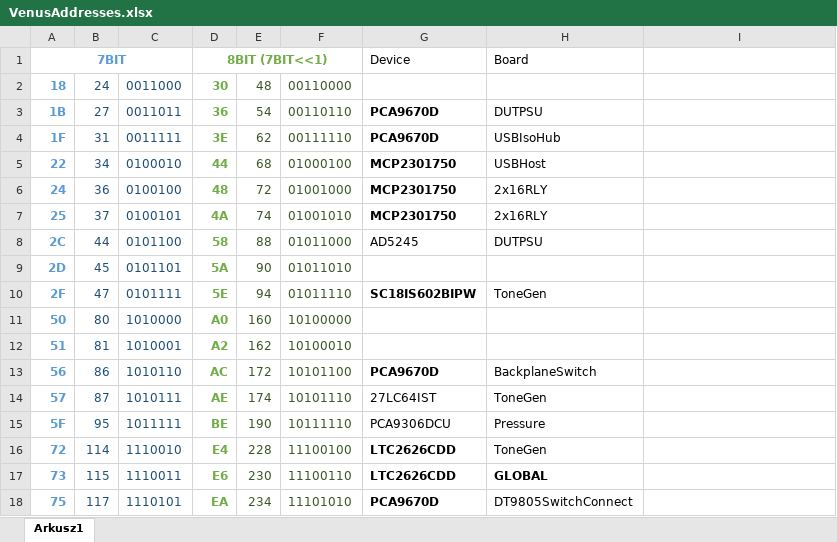
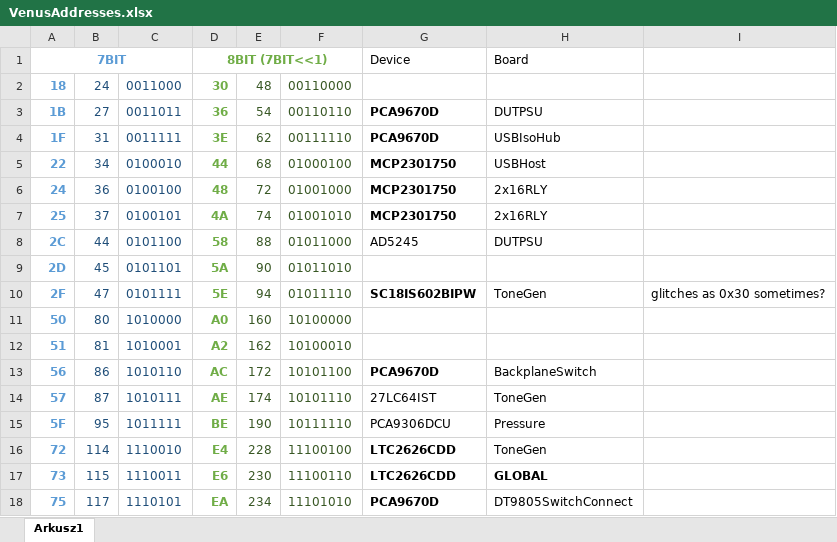
Before and after one commit to Technus/Neith, an Excel workbook: VenusAddresses.xlsx, sheet Arkusz1, drawn as a sheet; values as stored, in another font and other column widths than the file's, no borders; the diff names each change by its address in the sheet, - before the commit and + after, or states it on an @@ line.

```diff
--- a/VenusAddresses.xlsx (sheet Arkusz1)
+++ b/VenusAddresses.xlsx (sheet Arkusz1)
-I10: (empty)
+I10: glitches as 0x30 sometimes?
```
Also changed, not shown: 13 other files.
